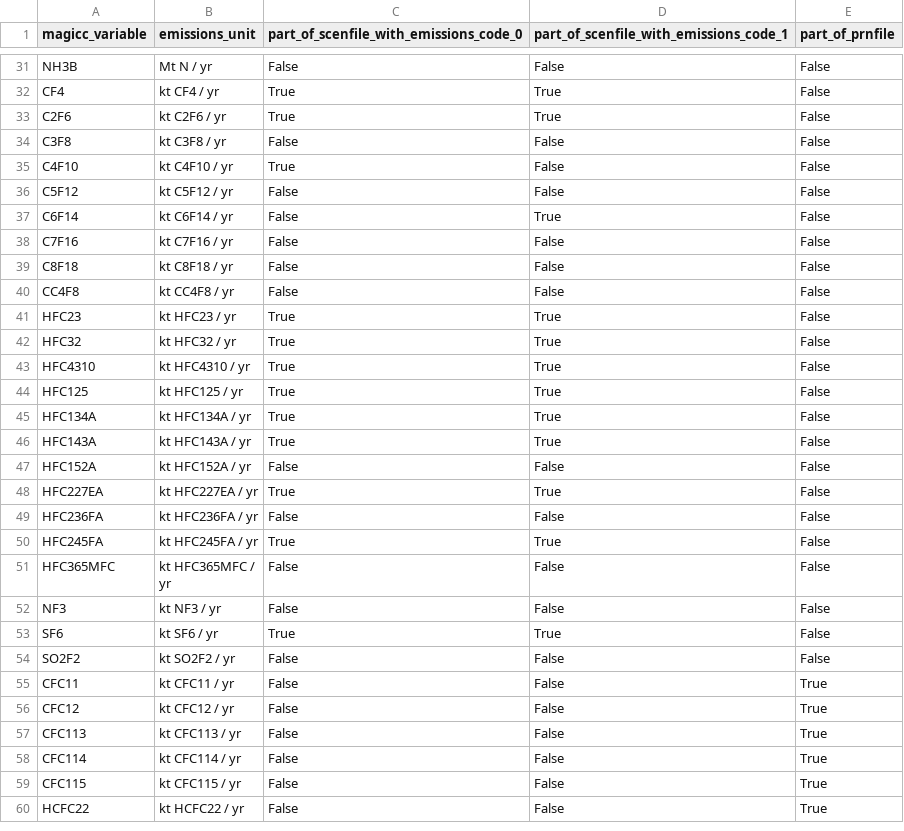
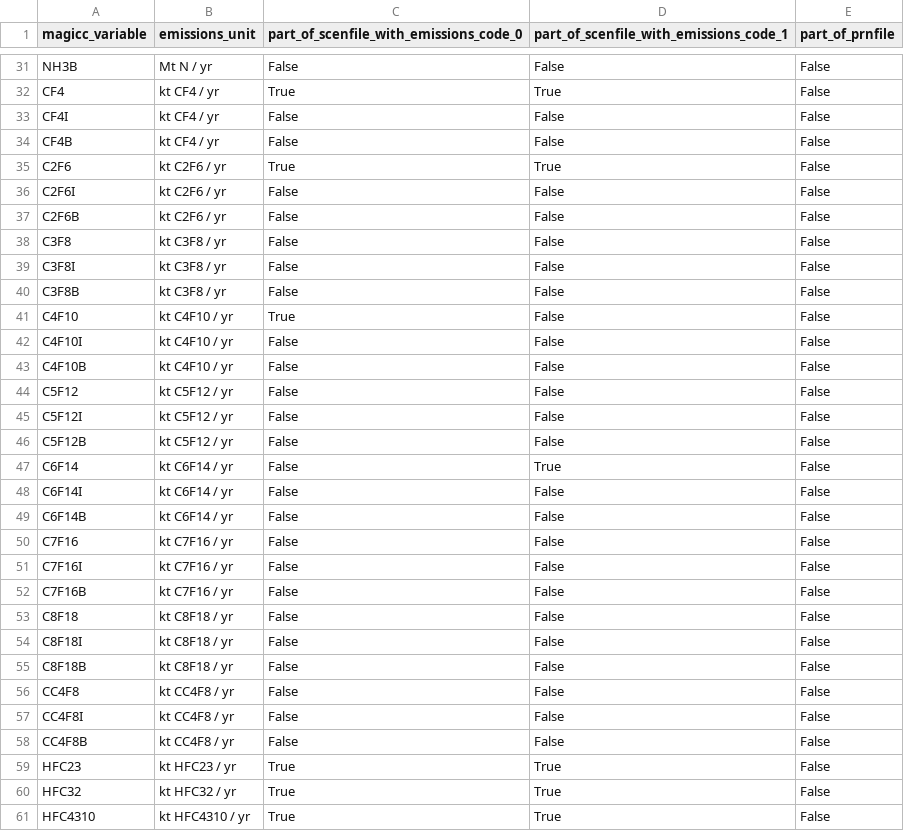
Before and after one commit to openscm/pymagicc, a CSV file: pymagicc/definitions/magicc_emisssions_units.csv, drawn as a sheet; only a part is shown, gaps mark what is left out; the shorter side is filled out with more unchanged rows.

```diff
--- a/pymagicc/definitions/magicc_emisssions_units.csv
+++ b/pymagicc/definitions/magicc_emisssions_units.csv
@@ -32,10 +32,28 @@ NH3B,Mt N / yr,False,False,False
 CF4,kt CF4 / yr,True,True,False
+CF4I,kt CF4 / yr,False,False,False
+CF4B,kt CF4 / yr,False,False,False
 C2F6,kt C2F6 / yr,True,True,False
+C2F6I,kt C2F6 / yr,False,False,False
+C2F6B,kt C2F6 / yr,False,False,False
 C3F8,kt C3F8 / yr,False,False,False
+C3F8I,kt C3F8 / yr,False,False,False
+C3F8B,kt C3F8 / yr,False,False,False
 C4F10,kt C4F10 / yr,True,False,False
+C4F10I,kt C4F10 / yr,False,False,False
+C4F10B,kt C4F10 / yr,False,False,False
 C5F12,kt C5F12 / yr,False,False,False
+C5F12I,kt C5F12 / yr,False,False,False
+C5F12B,kt C5F12 / yr,False,False,False
 C6F14,kt C6F14 / yr,False,True,False
+C6F14I,kt C6F14 / yr,False,False,False
+C6F14B,kt C6F14 / yr,False,False,False
 C7F16,kt C7F16 / yr,False,False,False
+C7F16I,kt C7F16 / yr,False,False,False
+C7F16B,kt C7F16 / yr,False,False,False
 C8F18,kt C8F18 / yr,False,False,False
+C8F18I,kt C8F18 / yr,False,False,False
+C8F18B,kt C8F18 / yr,False,False,False
 CC4F8,kt CC4F8 / yr,False,False,False
+CC4F8I,kt CC4F8 / yr,False,False,False
+CC4F8B,kt CC4F8 / yr,False,False,False
 HFC23,kt HFC23 / yr,True,True,False
```
Also changed, not shown: 5 other files.
